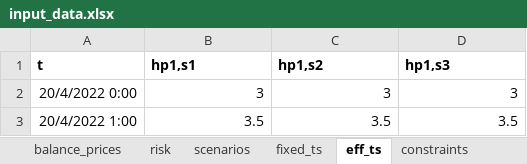
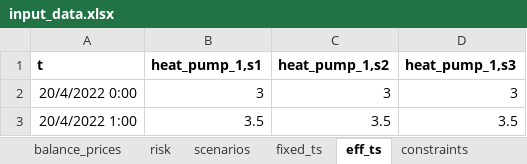
Before and after one commit to predicer-tools/Predicer, an Excel workbook: input_data/input_data.xlsx, sheet eff_ts, drawn as a sheet; only a part is shown; values as stored, in another font and other column widths than the file's, no borders; the diff names each change by its address in the sheet, - before the commit and + after, or states it on an @@ line.

```diff
--- a/input_data/input_data.xlsx (sheet eff_ts)
+++ b/input_data/input_data.xlsx (sheet eff_ts)
-B1: hp1,s1
+B1: heat_pump_1,s1
-C1: hp1,s2
+C1: heat_pump_1,s2
-D1: hp1,s3
+D1: heat_pump_1,s3
```
Also changed, not shown: sheet setup, input_data/demo_model.xlsx, input_data/example_model.xlsx, 5 other files.
